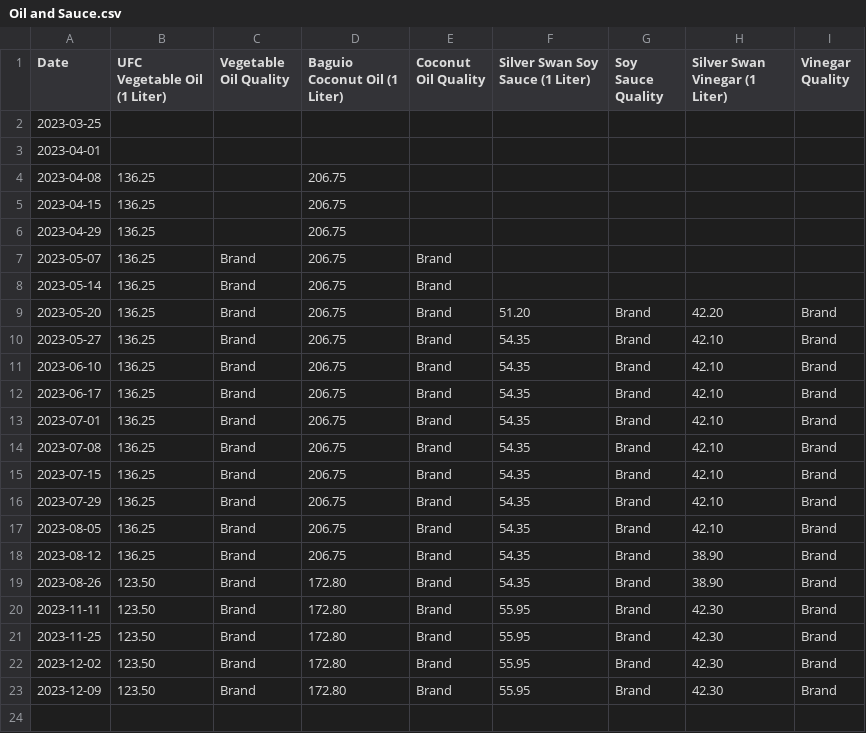
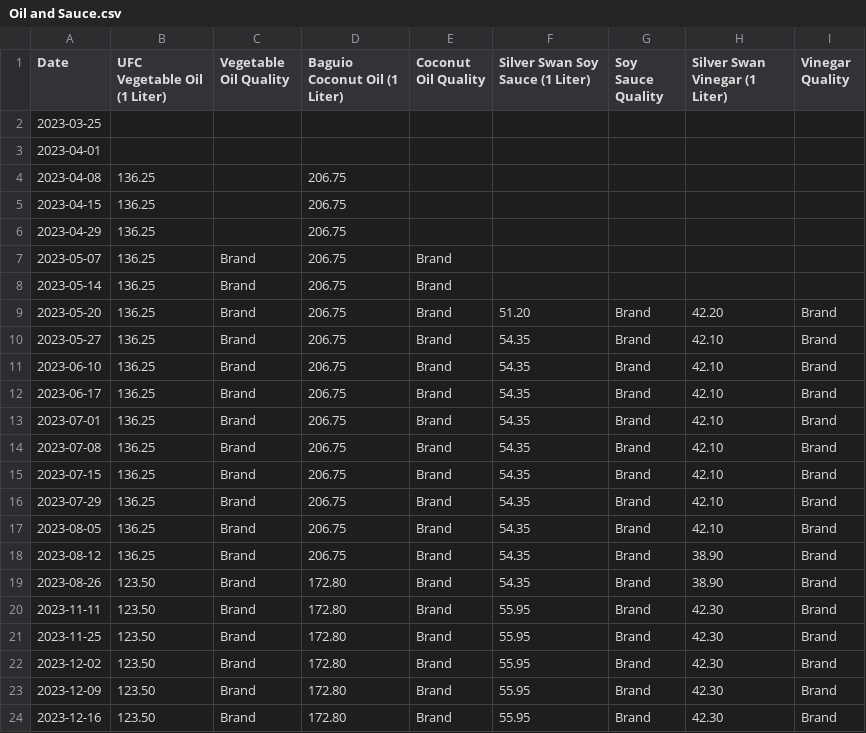
Before and after one commit to Evanna456/Market-Prices-of-Basic-Goods-in-Iligan-City-Philippines, a CSV file: data/Oil and Sauce.csv, drawn as a sheet.

```diff
--- a/data/Oil and Sauce.csv
+++ b/data/Oil and Sauce.csv
@@ -23 +23,2 @@ Date,UFC Vegetable Oil (1 Liter),Vegetable Oil Quality,Baguio Coconut Oil  (1 Li
 2023-12-09,123.50 ,Brand,172.80 ,Brand,55.95 ,Brand,42.30 ,Brand
+2023-12-16,123.50 ,Brand,172.80 ,Brand,55.95 ,Brand,42.30 ,Brand
```
Also changed, not shown: data/Meat.csv, data/Spices.csv, 3 other files.
